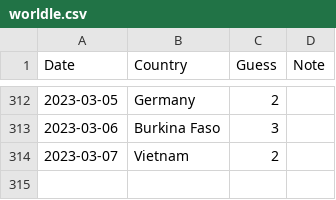
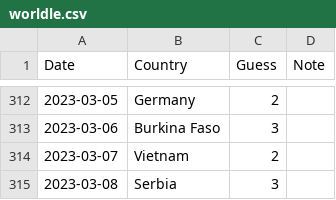
Before and after one commit to spkaluzny/mydata, a CSV file: data/worldle.csv, drawn as a sheet; only a part is shown, gaps mark what is left out.

Commit message:
Added new observation

```diff
--- a/data/worldle.csv
+++ b/data/worldle.csv
@@ -314 +314,2 @@ Date,Country,Guess,Note
 2023-03-07,Vietnam,2
+2023-03-08,Serbia,3
```
